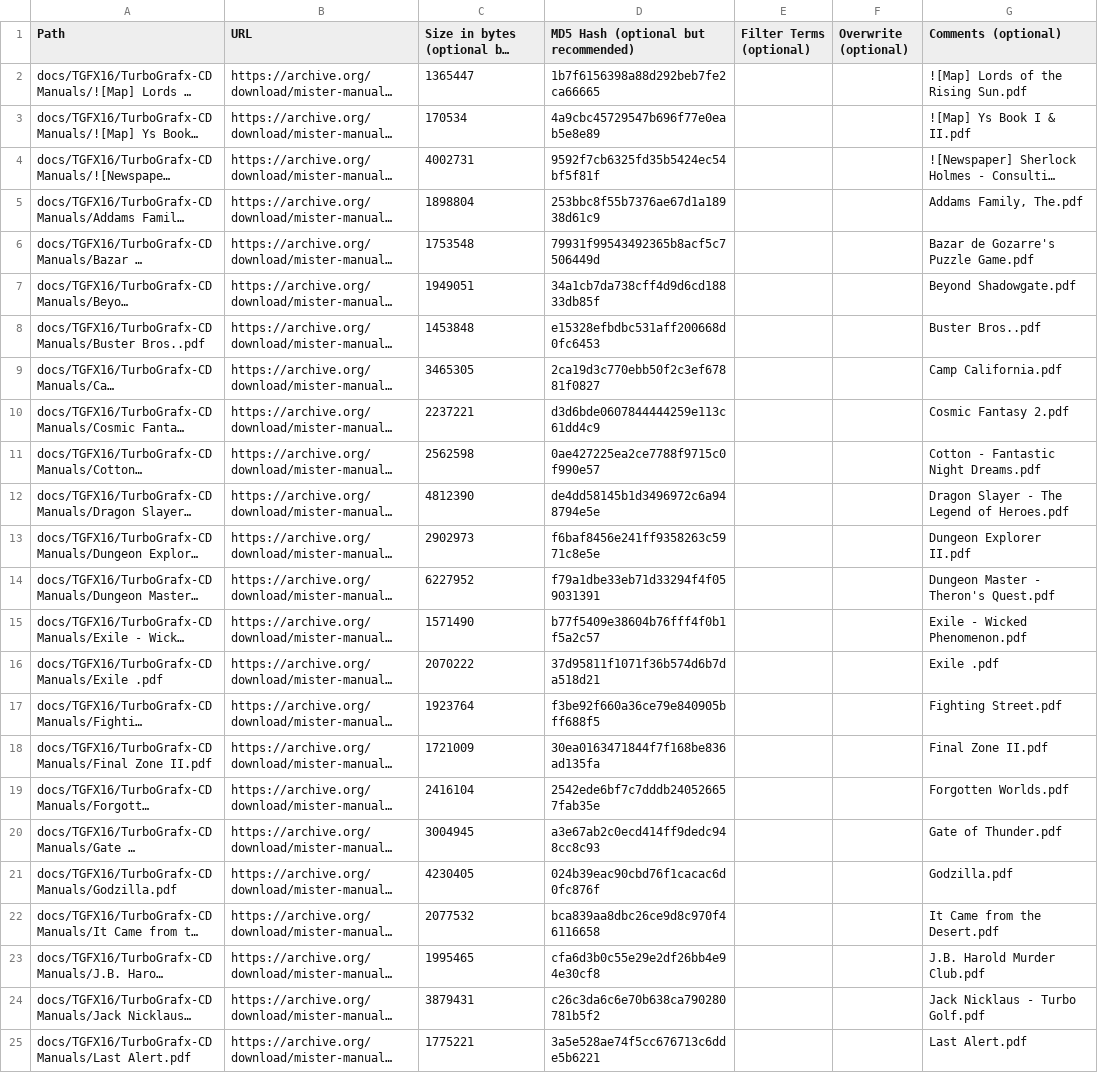
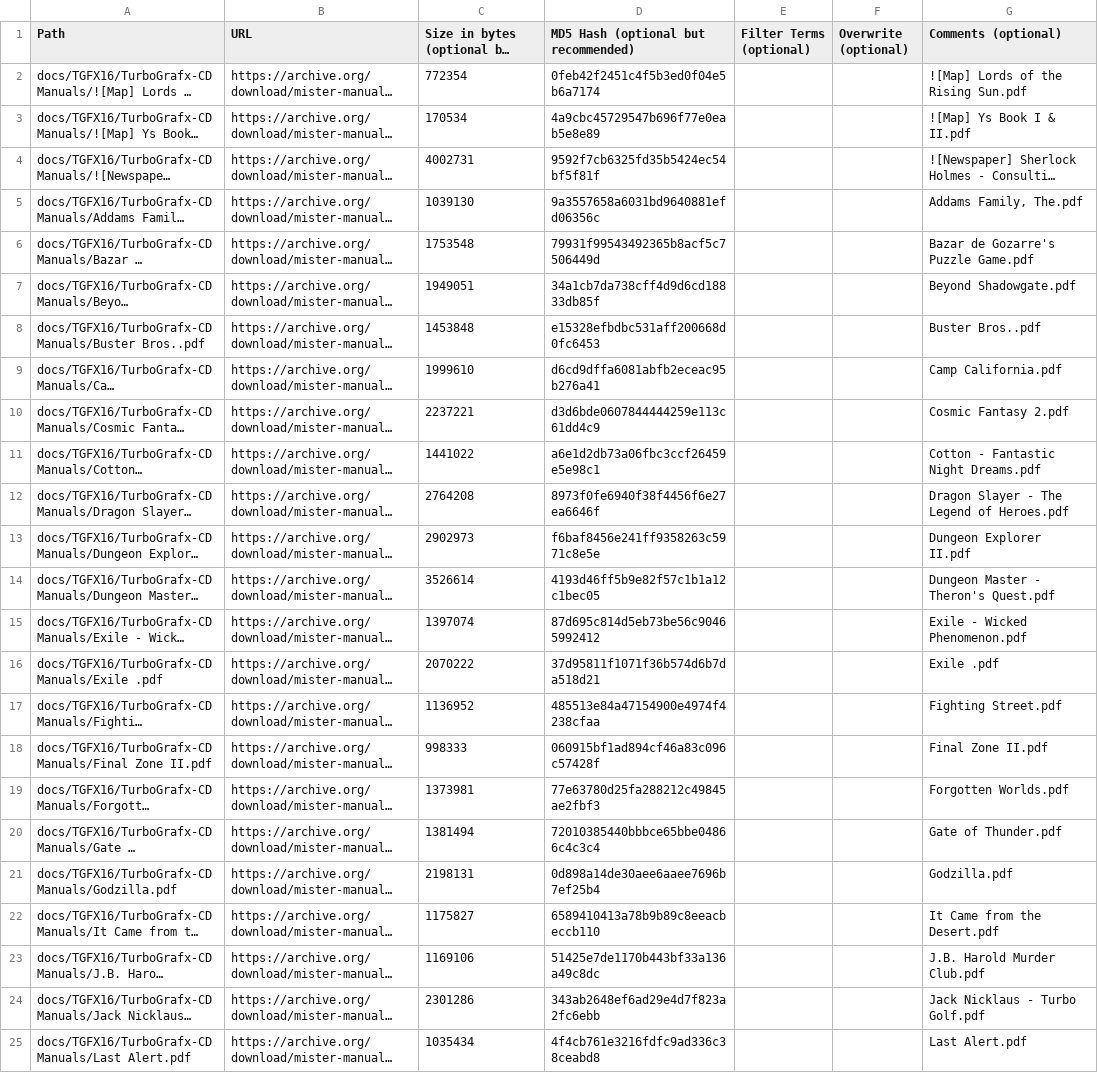
Before and after one commit to ajgowans/manualsdb-turbografxcd, a CSV file: external_files.csv, drawn as a sheet; only a part is shown; long unchanged cells end in …; the diff covers the shown part only; the diff names each change by its address in the sheet, - before the commit and + after, or states it on an @@ line.

Commit message:
Update external_files.csv

```diff
--- a/external_files.csv
+++ b/external_files.csv
-C2: 1365447
+C2: 772354
-D2: 1b7f6156398a88d292beb7fe2ca66665
+D2: 0feb42f2451c4f5b3ed0f04e5b6a7174
-C5: 1898804
+C5: 1039130
-D5: 253bbc8f55b7376ae67d1a18938d61c9
+D5: 9a3557658a6031bd9640881efd06356c
-C9: 3465305
+C9: 1999610
-D9: 2ca19d3c770ebb50f2c3ef67881f0827
+D9: d6cd9dffa6081abfb2eceac95b276a41
-C11: 2562598
+C11: 1441022
-D11: 0ae427225ea2ce7788f9715c0f990e57
+D11: a6e1d2db73a06fbc3ccf26459e5e98c1
-C12: 4812390
+C12: 2764208
-D12: de4dd58145b1d3496972c6a948794e5e
+D12: 8973f0fe6940f38f4456f6e27ea6646f
-C14: 6227952
+C14: 3526614
-D14: f79a1dbe33eb71d33294f4f059031391
+D14: 4193d46ff5b9e82f57c1b1a12c1bec05
-C15: 1571490
+C15: 1397074
-D15: b77f5409e38604b76fff4f0b1f5a2c57
+D15: 87d695c814d5eb73be56c90465992412
-C17: 1923764
+C17: 1136952
-D17: f3be92f660a36ce79e840905bff688f5
+D17: 485513e84a47154900e4974f4238cfaa
-C18: 1721009
+C18: 998333
-D18: 30ea0163471844f7f168be836ad135fa
+D18: 060915bf1ad894cf46a83c096c57428f
-C19: 2416104
+C19: 1373981
-D19: 2542ede6bf7c7dddb240526657fab35e
+D19: 77e63780d25fa288212c49845ae2fbf3
-C20: 3004945
+C20: 1381494
-D20: a3e67ab2c0ecd414ff9dedc948cc8c93
+D20: 72010385440bbbce65bbe04866c4c3c4
-C21: 4230405
+C21: 2198131
-D21: 024b39eac90cbd76f1cacac6d0fc876f
+D21: 0d898a14de30aee6aaee7696b7ef25b4
-C22: 2077532
+C22: 1175827
-D22: bca839aa8dbc26ce9d8c970f46116658
+D22: 6589410413a78b9b89c8eeacbeccb110
-C23: 1995465
+C23: 1169106
-D23: cfa6d3b0c55e29e2df26bb4e94e30cf8
+D23: 51425e7de1170b443bf33a136a49c8dc
-C24: 3879431
+C24: 2301286
-D24: c26c3da6c6e70b638ca790280781b5f2
+D24: 343ab2648ef6ad29e4d7f823a2fc6ebb
-C25: 1775221
+C25: 1035434
-D25: 3a5e528ae74f5cc676713c6dde5b6221
+D25: 4f4cb761e3216fdfc9ad336c38ceabd8
```
Also changed, not shown: 32 edited cells elsewhere in this file.
